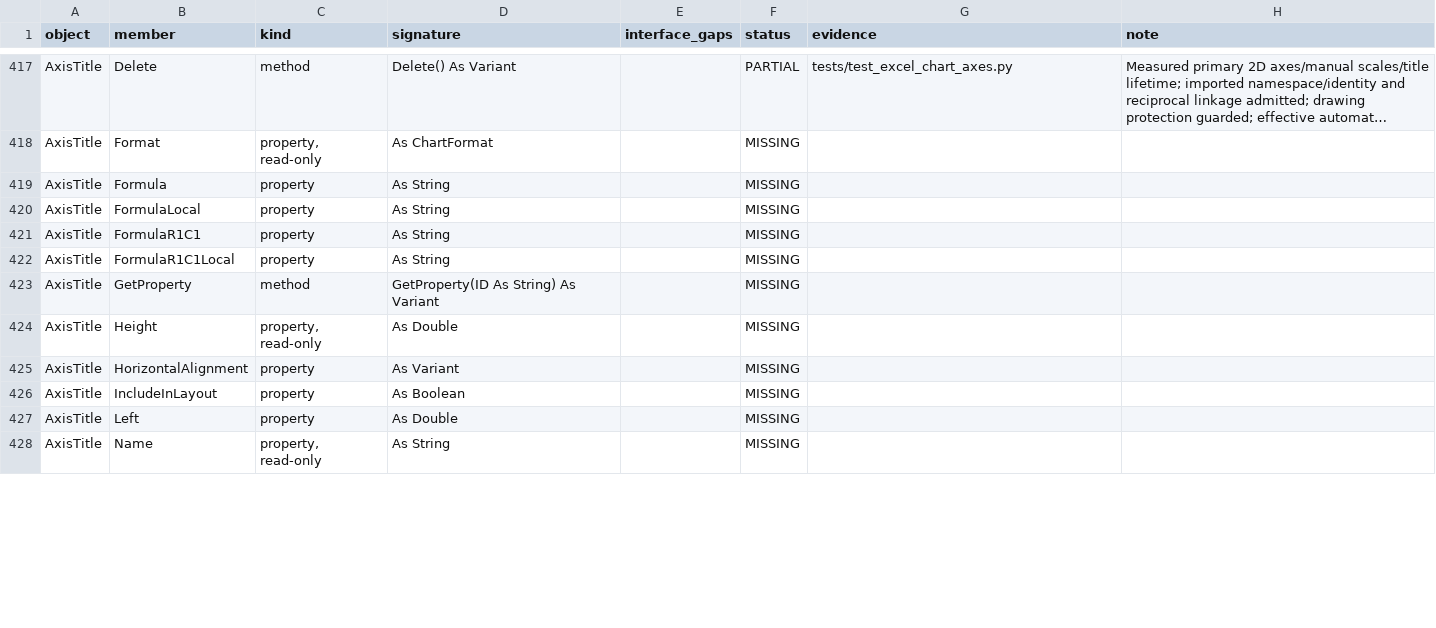
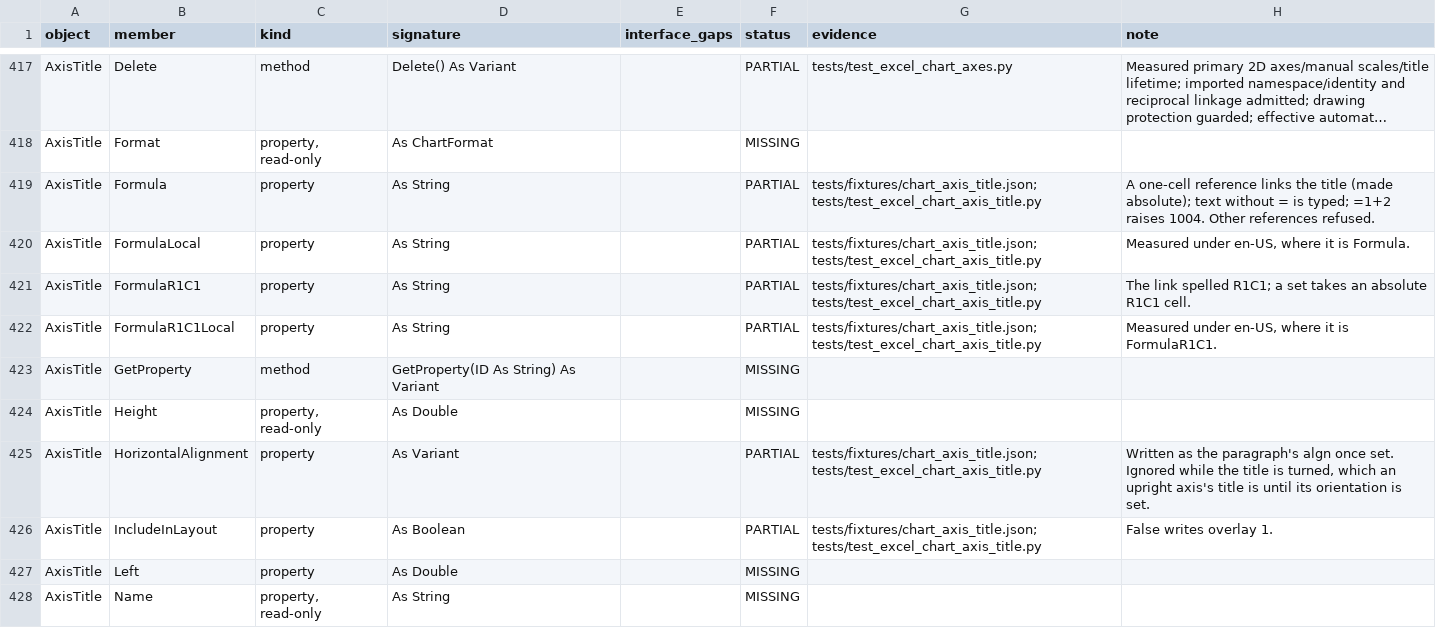
Before and after one commit to WilliamSmithEdward/pyOpenVBA, a CSV file: docs/excel_checklist.csv, drawn as a sheet; only a part is shown, gaps mark what is left out; long unchanged cells end in …; the diff covers the shown part only; the diff names each change by its address in the sheet, - before the commit and + after, or states it on an @@ line.

Commit message:
Read and set axis title links and formatting as Excel does (#336)
Adds 11 `AxisTitle` members: the four `Formula` forms, `Orientation`, `HorizontalAlignment`, `VerticalAlignment`, `ReadingOrder`, `Position`, `IncludeInLayout` and `Shadow`. One live run of 25 cases agrees on each answer and on the whole chart part each case saves (`tests/fixtures/chart_axis_title.json`, `scripts/measure_chart_axis_title.py`). Each saved axis title also reads back the same once the workbook is reopened.

- Axis titles follow the same rules as chart titles (#335), with the same markup. A one-cell `Formula` links the title, and a formatting setting is written only once set.
- The title of an upright axis reads `xlUpward` until its orientation is set, but nothing is written for that. Excel ignores alignment on turned text, so a HorizontalAlignment set on it is ignored too.
- The members now live in one `TitleMembers` base in `_chart_title.py`, which `ChartTitle` and `AxisTitle` share. Each class supplies where its formatting lives and how a change is admitted. `Text` and `Delete` stay with each class, as Excel's differ.
- Imported charts read an axis title's link and formatting from their file. A linked axis title no longer makes the chart's axes unreadable.

Stacks on #335 and includes its commits until it merges.

Every test file that touches charts (3586 passed before the checklist rows were filled), the checklist test and pyright on the changed files pass locally.

```diff
--- a/docs/excel_checklist.csv
+++ b/docs/excel_checklist.csv
-F419:F422 (status): MISSING
+F419:F422 (status): PARTIAL
-G419:G422 (evidence): (empty)
+G419:G422 (evidence): tests/fixtures/chart_axis_title.json; tests/test_excel_chart_axis_title.py
-H419 (note): (empty)
+H419 (note): A one-cell reference links the title (made absolute); text without = is typed; =1+2 raises 1004. Other references refused.
-H420 (note): (empty)
+H420 (note): Measured under en-US, where it is Formula.
-H421 (note): (empty)
+H421 (note): The link spelled R1C1; a set takes an absolute R1C1 cell.
-H422 (note): (empty)
+H422 (note): Measured under en-US, where it is FormulaR1C1.
-F425:F426 (status): MISSING
+F425:F426 (status): PARTIAL
-G425:G426 (evidence): (empty)
+G425:G426 (evidence): tests/fixtures/chart_axis_title.json; tests/test_excel_chart_axis_title.py
-H425 (note): (empty)
+H425 (note): Written as the paragraph's algn once set. Ignored while the title is turned, which an upright axis's title is until its orientation is set.
-H426 (note): (empty)
+H426 (note): False writes overlay 1.
```
Also changed, not shown: 15 edited cells elsewhere in this file, 8 other files.
